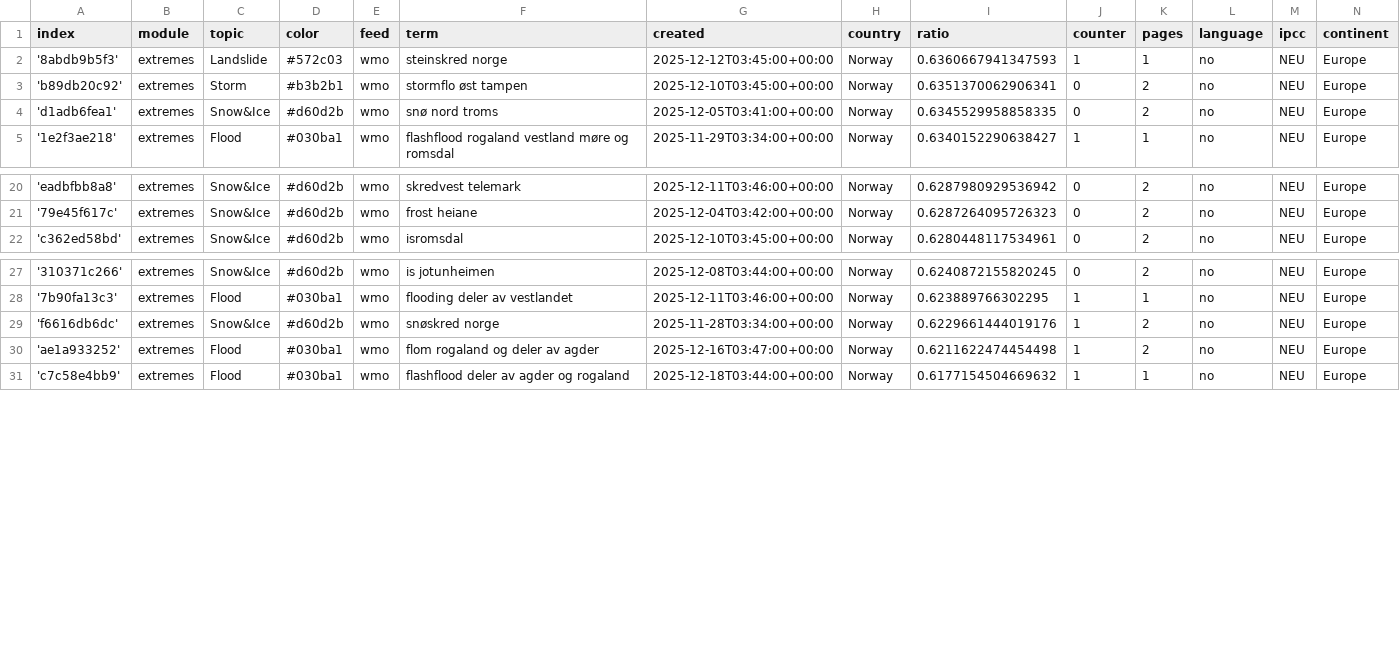
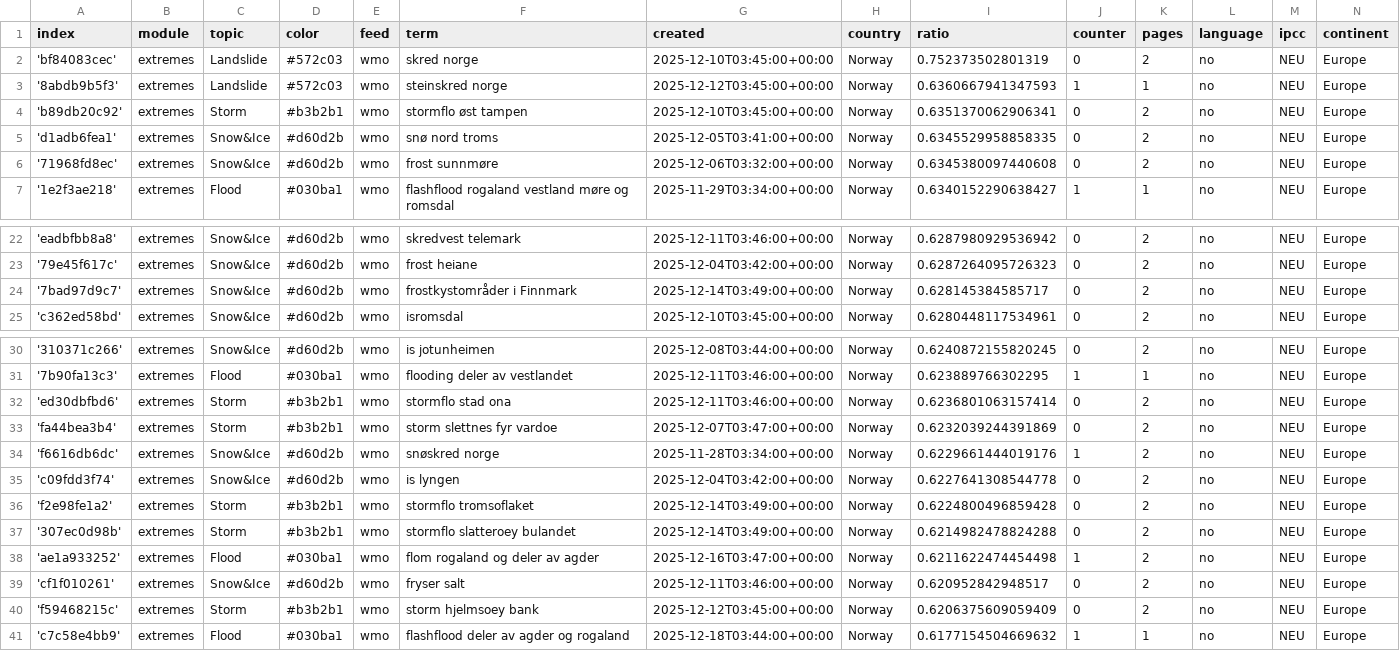
Before and after one commit to sonjanews/norwegianExtreme, a CSV file: terms.csv, drawn as a sheet; only a part is shown, gaps mark what is left out.

Commit message:
Commit from GitHub Actions (import:0.0)

```diff
--- a/terms.csv
+++ b/terms.csv
@@ -1,2 +1,3 @@
 index,module,topic,color,feed,term,created,country,ratio,counter,pages,language,ipcc,continent
+'bf84083cec',extremes,Landslide,#572c03,wmo,skred norge,2025-12-10T03:45:00+00:00,Norway,0.752373502801319,0,2,no,NEU,Europe
 '8abdb9b5f3',extremes,Landslide,#572c03,wmo,steinskred norge,2025-12-12T03:45:00+00:00,Norway,0.6360667941347593,1,1,no,NEU,Europe
@@ -4,2 +5,3 @@ index,module,topic,color,feed,term,created,country,ratio,counter,pages,language,
 'd1adb6fea1',extremes,Snow&Ice,#d60d2b,wmo,snø nord troms,2025-12-05T03:41:00+00:00,Norway,0.6345529958858335,0,2,no,NEU,Europe
+'71968fd8ec',extremes,Snow&Ice,#d60d2b,wmo,frost sunnmøre,2025-12-06T03:32:00+00:00,Norway,0.6345380097440608,0,2,no,NEU,Europe
 '1e2f3ae218',extremes,Flood,#030ba1,wmo,flashflood rogaland vestland møre og romsdal,2025-11-29T03:34:00+00:00,Norway,0.6340152290638427,1,1,no,NEU,Europe
@@ -21,2 +23,3 @@ index,module,topic,color,feed,term,created,country,ratio,counter,pages,language,
 '79e45f617c',extremes,Snow&Ice,#d60d2b,wmo,frost heiane,2025-12-04T03:42:00+00:00,Norway,0.6287264095726323,0,2,no,NEU,Europe
+'7bad97d9c7',extremes,Snow&Ice,#d60d2b,wmo,frostkystområder i Finnmark,2025-12-14T03:49:00+00:00,Norway,0.628145384585717,0,2,no,NEU,Europe
 'c362ed58bd',extremes,Snow&Ice,#d60d2b,wmo,isromsdal,2025-12-10T03:45:00+00:00,Norway,0.6280448117534961,0,2,no,NEU,Europe
@@ -28,4 +31,11 @@ index,module,topic,color,feed,term,created,country,ratio,counter,pages,language,
 '7b90fa13c3',extremes,Flood,#030ba1,wmo,flooding deler av vestlandet,2025-12-11T03:46:00+00:00,Norway,0.623889766302295,1,1,no,NEU,Europe
+'ed30dbfbd6',extremes,Storm,#b3b2b1,wmo,stormflo stad ona,2025-12-11T03:46:00+00:00,Norway,0.6236801063157414,0,2,no,NEU,Europe
+'fa44bea3b4',extremes,Storm,#b3b2b1,wmo,storm slettnes fyr vardoe,2025-12-07T03:47:00+00:00,Norway,0.6232039244391869,0,2,no,NEU,Europe
 'f6616db6dc',extremes,Snow&Ice,#d60d2b,wmo,snøskred norge,2025-11-28T03:34:00+00:00,Norway,0.6229661444019176,1,2,no,NEU,Europe
+'c09fdd3f74',extremes,Snow&Ice,#d60d2b,wmo,is lyngen,2025-12-04T03:42:00+00:00,Norway,0.6227641308544778,0,2,no,NEU,Europe
+'f2e98fe1a2',extremes,Storm,#b3b2b1,wmo,stormflo tromsoflaket,2025-12-14T03:49:00+00:00,Norway,0.6224800496859428,0,2,no,NEU,Europe
+'307ec0d98b',extremes,Storm,#b3b2b1,wmo,stormflo slatteroey bulandet,2025-12-14T03:49:00+00:00,Norway,0.6214982478824288,0,2,no,NEU,Europe
 'ae1a933252',extremes,Flood,#030ba1,wmo,flom rogaland og deler av agder,2025-12-16T03:47:00+00:00,Norway,0.6211622474454498,1,2,no,NEU,Europe
+'cf1f010261',extremes,Snow&Ice,#d60d2b,wmo,fryser salt,2025-12-11T03:46:00+00:00,Norway,0.620952842948517,0,2,no,NEU,Europe
+'f59468215c',extremes,Storm,#b3b2b1,wmo,storm hjelmsoey bank,2025-12-12T03:45:00+00:00,Norway,0.6206375609059409,0,2,no,NEU,Europe
 'c7c58e4bb9',extremes,Flood,#030ba1,wmo,flashflood deler av agder og rogaland,2025-12-18T03:44:00+00:00,Norway,0.6177154504669632,1,1,no,NEU,Europe
```
